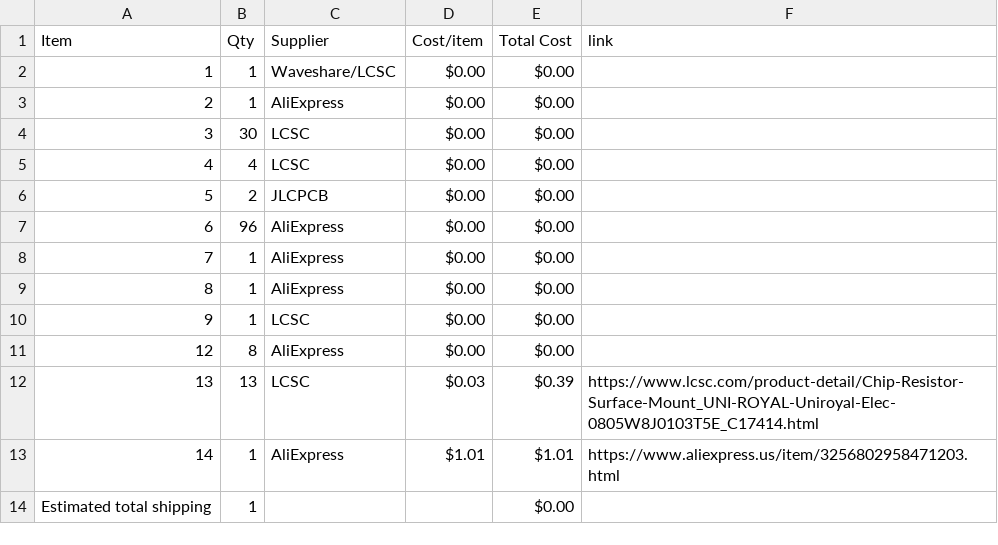
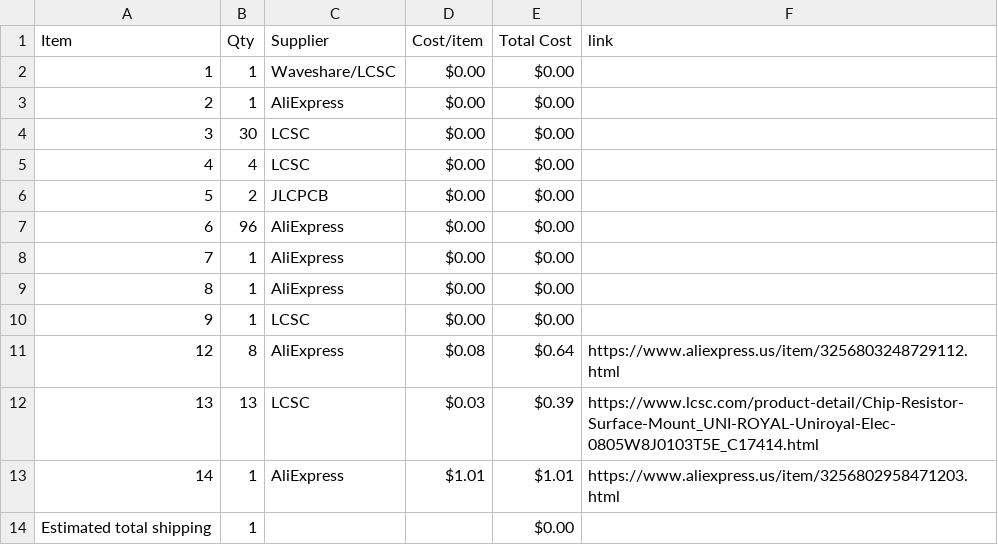
Before and after one commit to BobDaBanana27/Supreme-Chess-Set, a CSV file: BOM.csv, drawn as a sheet.

Commit message:
Sync Magnetic & portable Chess set. from Half Life

```diff
--- a/BOM.csv
+++ b/BOM.csv
@@ -10,3 +10,3 @@ Item,Qty,Supplier,Cost/item,Total Cost,link
 9,1,LCSC,$0.00,$0.00,
-12,8,AliExpress,$0.00,$0.00,
+12,8,AliExpress,$0.08,$0.64,https://www.aliexpress.us/item/3256803248729112.html
 13,13,LCSC,$0.03,$0.39,https://www.lcsc.com/product-detail/Chip-Resistor-Surface-Mount_UNI-ROYAL-Uniroyal-Elec-0805W8J0103T5E_C17414.html
```
